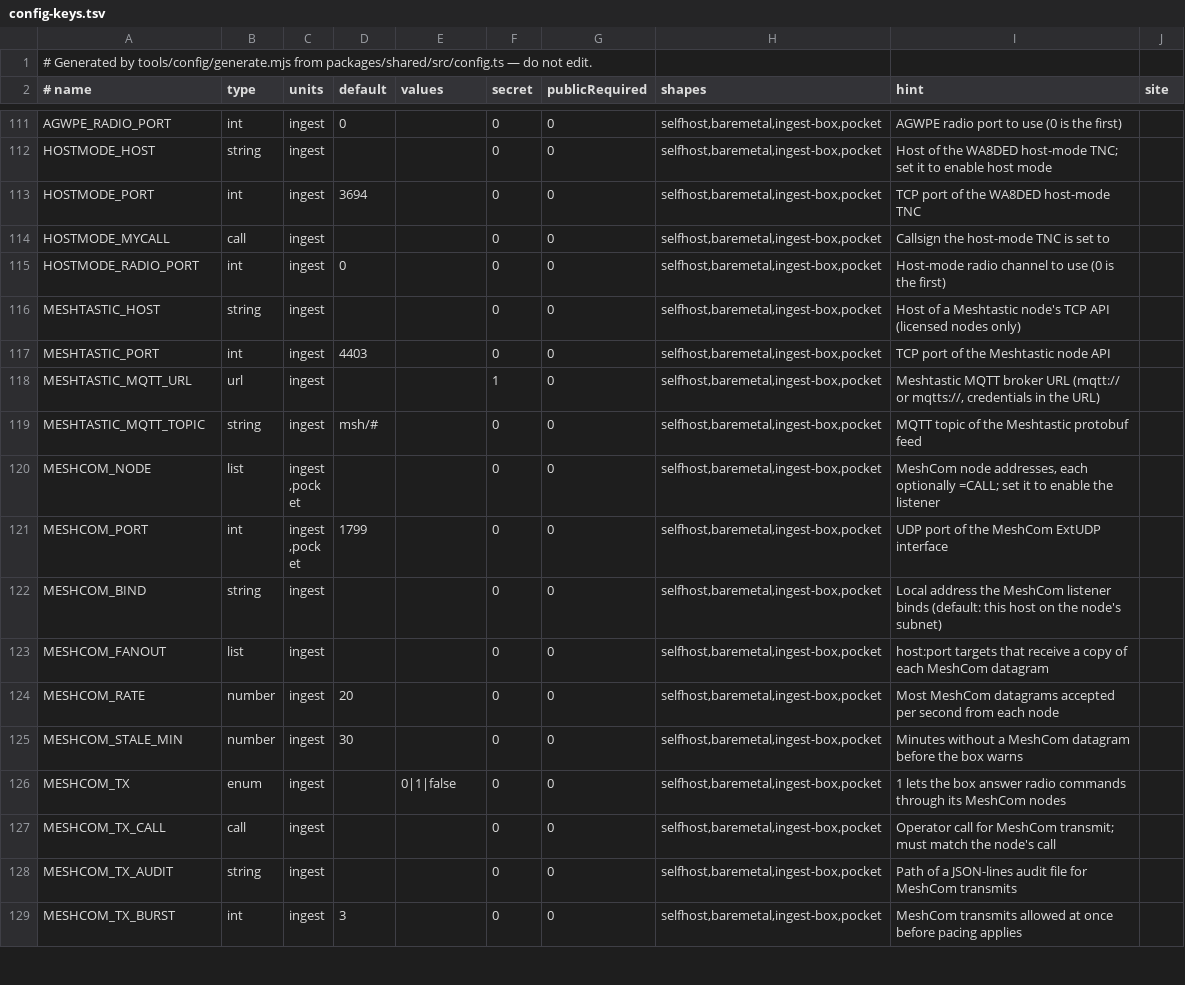
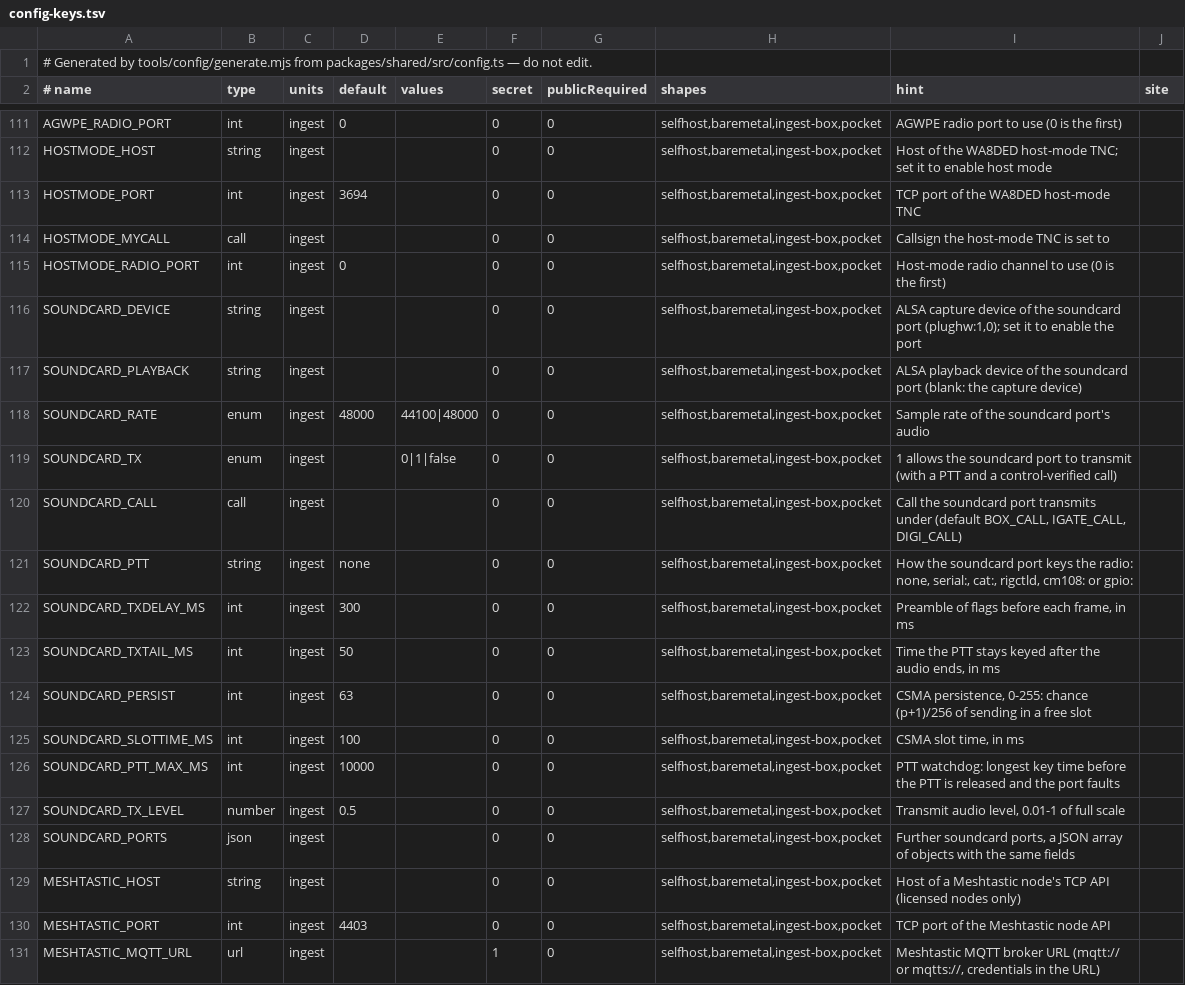
Before and after one commit to apachler/aprscaching, a TSV file: deploy/lib/config-keys.tsv, drawn as a sheet; only a part is shown, gaps mark what is left out; the shorter side is filled out with more unchanged rows.

Commit message:
feat(ingest): a soundcard modem port and a PTT abstraction with a transmit watchdog
The ingest box can be the 1200-baud AFSK modem itself: a soundcard port
captures with arecord and plays with aplay (alsa-utils, child processes,
raw S16_LE mono), demodulates with Afsk1200Rx and delivers its frames as
the local RF transport `soundcard`, with the same site stamping,
attestation and provenance as a KISS TNC. The digipeater, the IGate, the
remote box and the connected-mode services run over it.

Transmit goes through a gate of the port's own: SOUNDCARD_TX=1 (off by
default), an open PTT driver, the box's master transmit switch, and every
station call the box transmits under control-verified at the gateway. An
accepted frame waits for a clear channel (carrier detect from the
demodulator, p-persistence CSMA), keys the PTT, plays the TXDELAY flags
and the frame, waits for TXTAIL and unkeys.

apps/ingest/src/ptt/ replaces ptt.ts with one interface and six drivers:
serial RTS/DTR and CAT (optional serialport), rigctld, CM108 GPIO over
hidraw, Linux GPIO through gpioset (libgpiod 1 and 2), and VOX. A
watchdog releases a PTT keyed past SOUNDCARD_PTT_MAX_MS (10 s) and faults
the port; every PTT is released on SIGINT, SIGTERM, an uncaught error and
exit. The demodulator gains carrier detect, and the CAT codec a PTT
command.

check.ts --soundcard feeds new doctor checks (ALSA tools, devices, PTT
driver, watchdog, verification) that never key the radio; --ptt-test keys
for half a second, only with transmit on and the calls verified. The
Docker images carry alsa-utils and gpiod. Real-radio validation is
validate-at-deploy.

Signed-off-by: Andreas Pachler <apachler@paan-systems.com>

```diff
--- a/deploy/lib/config-keys.tsv
+++ b/deploy/lib/config-keys.tsv
@@ -115,2 +115,15 @@ HOSTMODE_MYCALL	call	ingest			0	0	selfhost,baremetal,ingest-box,pocket	Callsign
 HOSTMODE_RADIO_PORT	int	ingest	0		0	0	selfhost,baremetal,ingest-box,pocket	Host-mode radio channel to use (0 is the first)	
+SOUNDCARD_DEVICE	string	ingest			0	0	selfhost,baremetal,ingest-box,pocket	ALSA capture device of the soundcard port (plughw:1,0); set it to enable the port	
+SOUNDCARD_PLAYBACK	string	ingest			0	0	selfhost,baremetal,ingest-box,pocket	ALSA playback device of the soundcard port (blank: the capture device)	
+SOUNDCARD_RATE	enum	ingest	48000	44100|48000	0	0	selfhost,baremetal,ingest-box,pocket	Sample rate of the soundcard port's audio	
+SOUNDCARD_TX	enum	ingest		0|1|false	0	0	selfhost,baremetal,ingest-box,pocket	1 allows the soundcard port to transmit (with a PTT and a control-verified call)	
+SOUNDCARD_CALL	call	ingest			0	0	selfhost,baremetal,ingest-box,pocket	Call the soundcard port transmits under (default BOX_CALL, IGATE_CALL, DIGI_CALL)	
+SOUNDCARD_PTT	string	ingest	none		0	0	selfhost,baremetal,ingest-box,pocket	How the soundcard port keys the radio: none, serial:, cat:, rigctld, cm108: or gpio:	
+SOUNDCARD_TXDELAY_MS	int	ingest	300		0	0	selfhost,baremetal,ingest-box,pocket	Preamble of flags before each frame, in ms	
+SOUNDCARD_TXTAIL_MS	int	ingest	50		0	0	selfhost,baremetal,ingest-box,pocket	Time the PTT stays keyed after the audio ends, in ms	
+SOUNDCARD_PERSIST	int	ingest	63		0	0	selfhost,baremetal,ingest-box,pocket	CSMA persistence, 0-255: chance (p+1)/256 of sending in a free slot	
+SOUNDCARD_SLOTTIME_MS	int	ingest	100		0	0	selfhost,baremetal,ingest-box,pocket	CSMA slot time, in ms	
+SOUNDCARD_PTT_MAX_MS	int	ingest	10000		0	0	selfhost,baremetal,ingest-box,pocket	PTT watchdog: longest key time before the PTT is released and the port faults	
+SOUNDCARD_TX_LEVEL	number	ingest	0.5		0	0	selfhost,baremetal,ingest-box,pocket	Transmit audio level, 0.01-1 of full scale	
+SOUNDCARD_PORTS	json	ingest			0	0	selfhost,baremetal,ingest-box,pocket	Further soundcard ports, a JSON array of objects with the same fields	
 MESHTASTIC_HOST	string	ingest			0	0	selfhost,baremetal,ingest-box,pocket	Host of a Meshtastic node's TCP API (licensed nodes only)	
```
Also changed, not shown: 57 other files.
